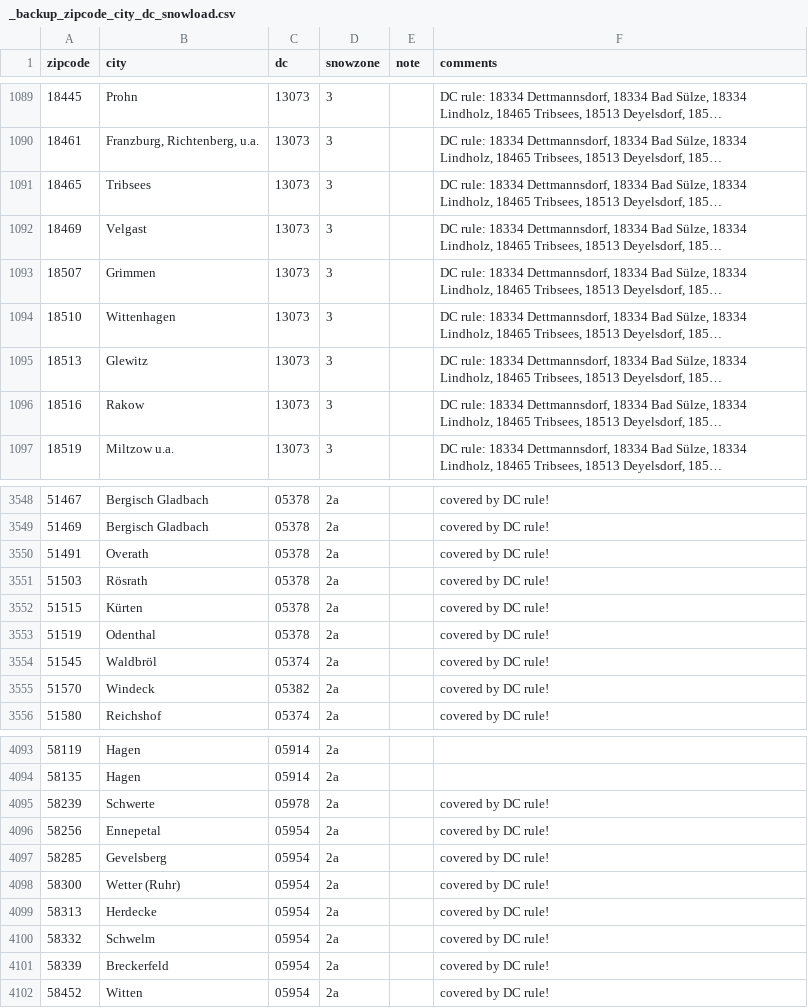
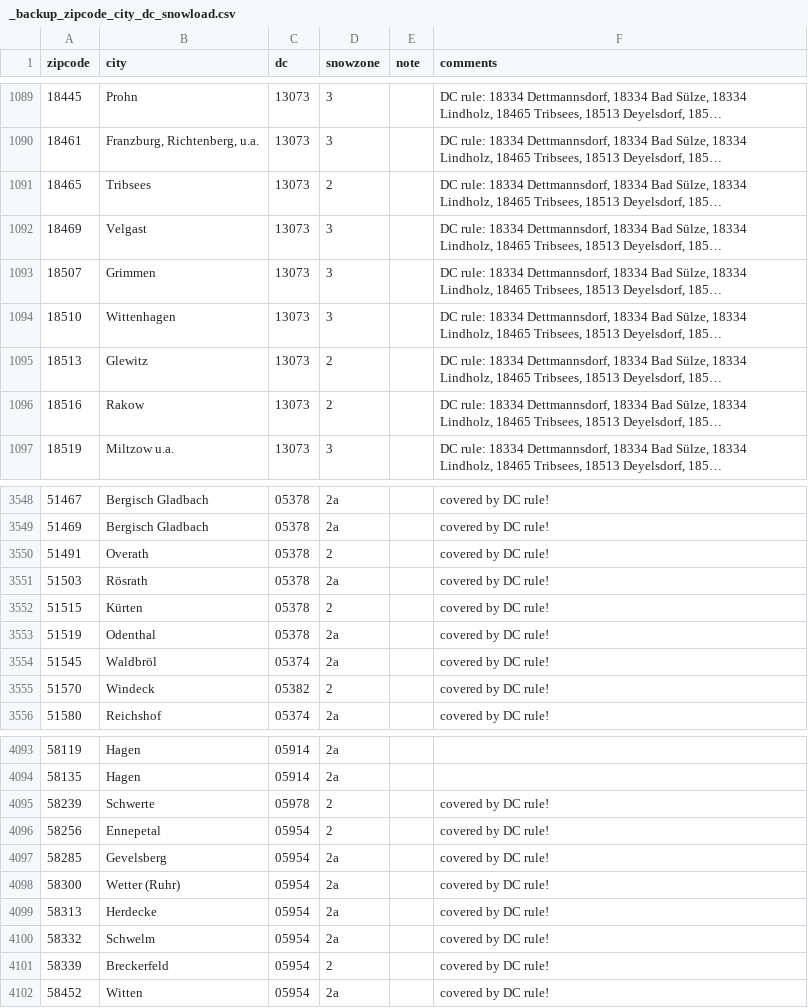
Before and after one commit to anitejngo/snowzones, a CSV file: data/_backup_zipcode_city_dc_snowload.csv, drawn as a sheet; only a part is shown, gaps mark what is left out; long unchanged cells end in …; the diff covers the shown part only; the diff names each change by its address in the sheet, - before the commit and + after, or states it on an @@ line.

```diff
--- a/data/_backup_zipcode_city_dc_snowload.csv
+++ b/data/_backup_zipcode_city_dc_snowload.csv
-D1091 (snowzone): 3
+D1091 (snowzone): 2
-D1095:D1096 (snowzone): 3
+D1095:D1096 (snowzone): 2
-D3550 (snowzone): 2a
+D3550 (snowzone): 2
-D3552 (snowzone): 2a
+D3552 (snowzone): 2
-D3555 (snowzone): 2a
+D3555 (snowzone): 2
-D4095:D4096 (snowzone): 2a
+D4095:D4096 (snowzone): 2
-D4101 (snowzone): 2a
+D4101 (snowzone): 2
```
Also changed, not shown: 2 added rows and 34 edited cells elsewhere in this file, data/_zipcode_city_dc_snowload.csv, googleSheetData/Snow load zones 2023-02-07 - zip2zone.csv, 1 other file.
